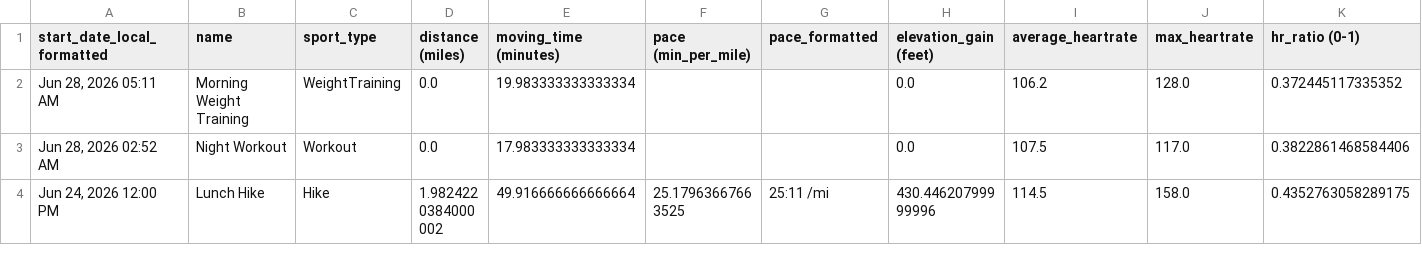
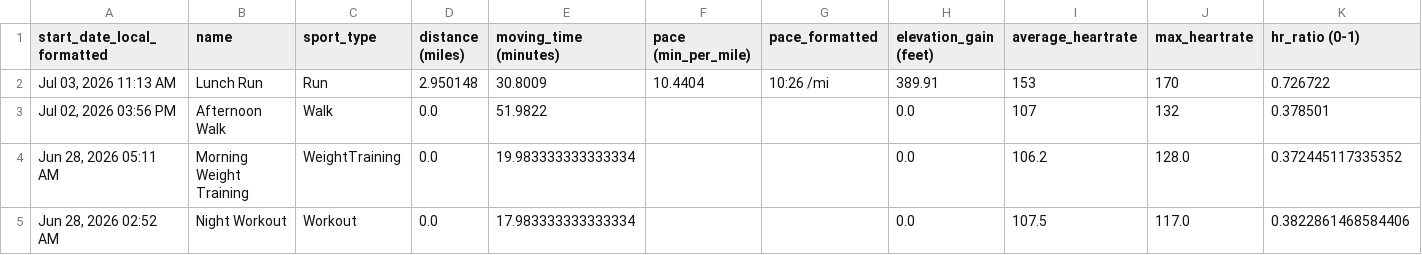
Before and after one commit to adbrigs/strava-training-dashboard, a CSV file: web/public/data/activity_data_with_intensity.csv, drawn as a sheet; only a part is shown; the shorter side is filled out with more unchanged rows; rows hold the shown columns only; the diff names each change by its address in the sheet, - before the commit and + after, or states it on an @@ line.

```diff
--- a/web/public/data/activity_data_with_intensity.csv
+++ b/web/public/data/activity_data_with_intensity.csv
+row 2: Jul 03, 2026 11:13 AM | Lunch Run | Run | 2.950148 | 30.8009 | 10.4404 | 10:26 /mi | 389.91 | 153 | 170 | 0.726722
+row 3: Jul 02, 2026 03:56 PM | Afternoon Walk | Walk | 0.0 | 51.9822 |  |  | 0.0 | 107 | 132 | 0.378501
```
Also changed, not shown: web/public/data/activity_supplement.csv, web/public/data/hr_summaries.csv, 2 other files.
